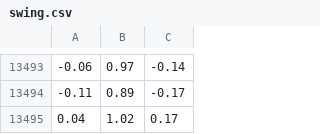
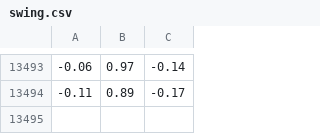
Before and after one commit to masa8/fan, a CSV file: swing.csv, drawn as a sheet; only a part is shown, gaps mark what is left out.

Commit message:
Fix data

```diff
--- a/swing.csv
+++ b/swing.csv
@@ -13494,2 +13494 @@
 -0.11, 0.89,-0.17
- 0.04, 1.02, 0.17
```
